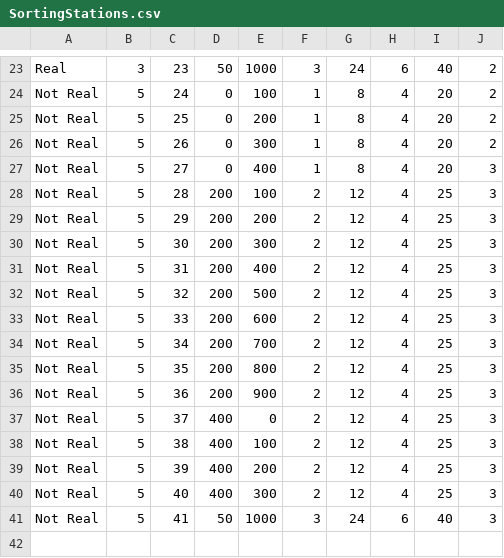
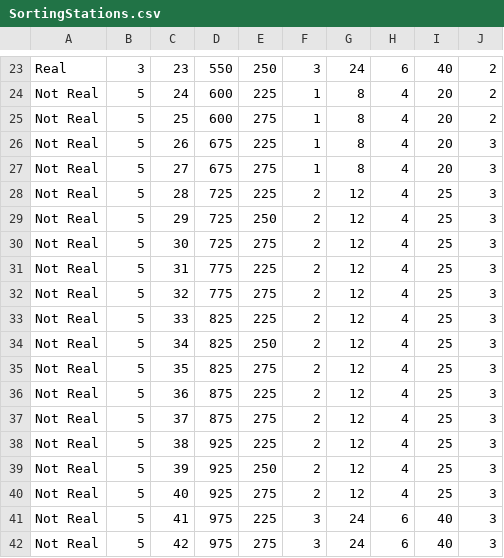
Before and after one commit to ArmindaBF/Bachelorarbeit, a CSV file: Bachelor/SortingStations.csv, drawn as a sheet; only a part is shown, gaps mark what is left out; the diff covers the shown part only; the diff names each change by its address in the sheet, - before the commit and + after, or states it on an @@ line.

```diff
--- a/Bachelor/SortingStations.csv
+++ b/Bachelor/SortingStations.csv
-D23: 50
+D23: 550
-E23: 1000
+E23: 250
-D24:D25: 0
+D24:D25: 600
-E24: 100
+E24: 225
-E25: 200
+E25: 275
-D26:D27: 0
+D26:D27: 675
-E26: 300
+E26: 225
-J26: 2
+J26: 3
-E27: 400
+E27: 275
-D28:D30: 200
+D28:D30: 725
-E28: 100
+E28: 225
-E29: 200
+E29: 250
-E30: 300
+E30: 275
-D31:D32: 200
+D31:D32: 775
-E31: 400
+E31: 225
-E32: 500
+E32: 275
-D33:D35: 200
+D33:D35: 825
-E33: 600
+E33: 225
-E34: 700
+E34: 250
-E35: 800
+E35: 275
-D36: 200
+D36: 875
-E36: 900
+E36: 225
-D37: 400
+D37: 875
-E37: 0
+E37: 275
-D38:D40: 400
+D38:D40: 925
-E38: 100
+E38: 225
-E39: 200
+E39: 250
-E40: 300
+E40: 275
-D41: 50
+D41: 975
-E41: 1000
+E41: 225
+row 42: Not Real | 5 | 42 | 975 | 275 | 3 | 24 | 6 | 40 | 3
```
Also changed, not shown: 42 edited cells elsewhere in this file, 7 other files.
